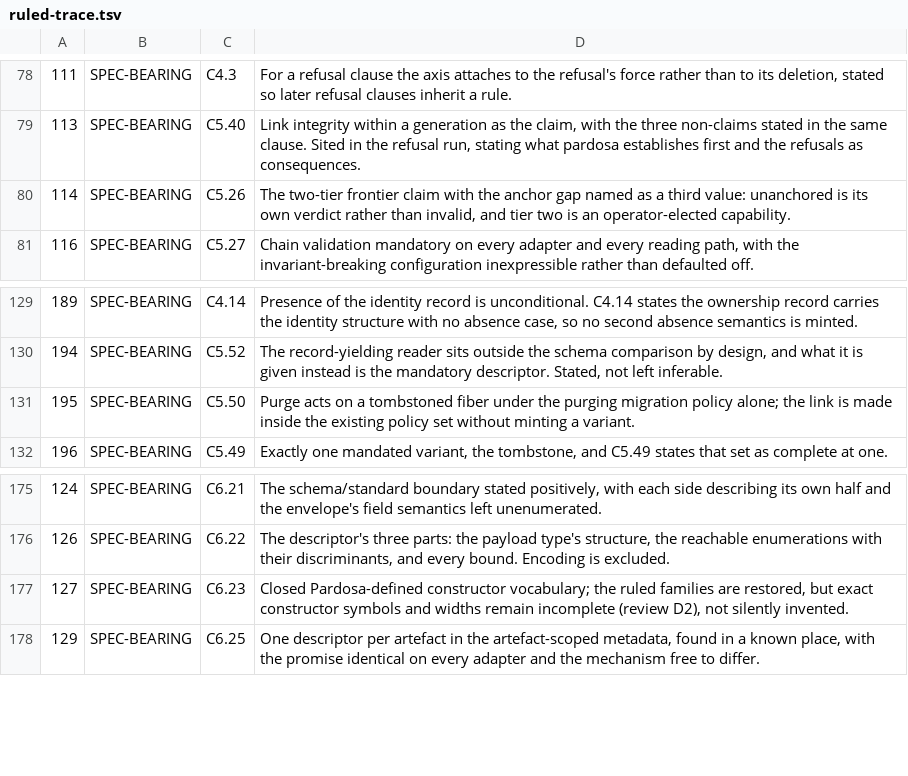
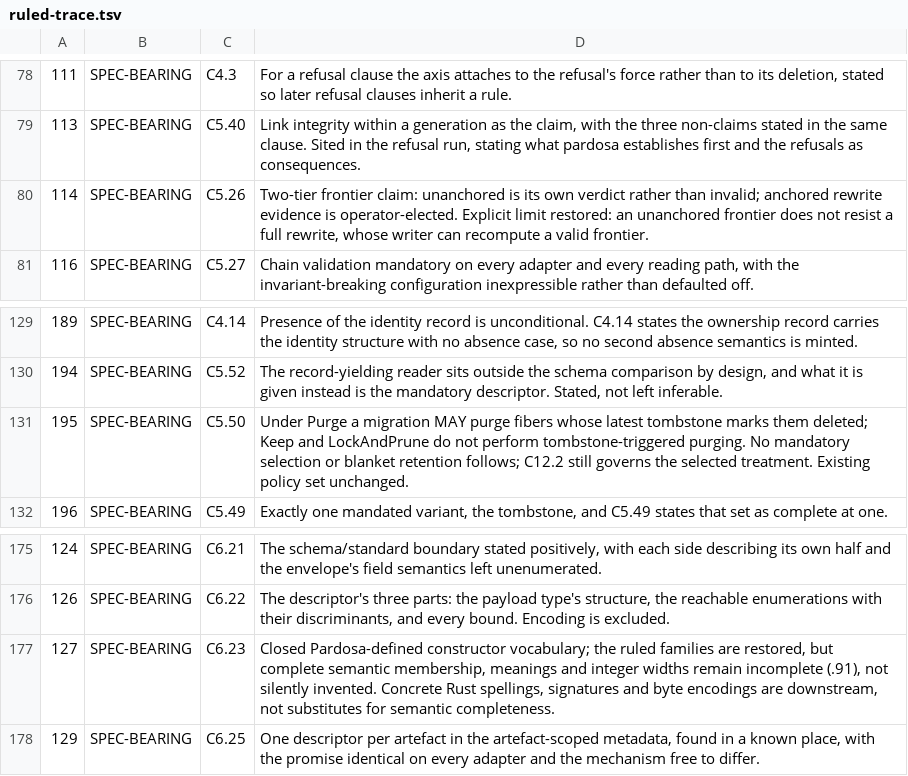
Before and after one commit to acje/pardosa, a TSV file: docs/spec/trace/ruled-trace.tsv, drawn as a sheet; only a part is shown, gaps mark what is left out; the diff covers the shown part only; the diff names each change by its address in the sheet, - before the commit and + after, or states it on an @@ line.

Commit message:
Restore source-backed specification commitments
Preserve semantic inventories while reconciling documentary omissions and stale hold dispositions. Independently approved in pardosa-w15k under pardosa-y5ek.2.

```diff
--- a/docs/spec/trace/ruled-trace.tsv
+++ b/docs/spec/trace/ruled-trace.tsv
-D80: The two-tier frontier claim with the anchor gap named as a third value: unanchored is its own verdict rather than invalid, and tier two is an operator-elected capability.
+D80: Two-tier frontier claim: unanchored is its own verdict rather than invalid; anchored rewrite evidence is operator-elected. Explicit limit restored: an unanchored frontier does not resist a full rewrite, whose writer can recompute a valid frontier.
-D131: Purge acts on a tombstoned fiber under the purging migration policy alone; the link is made inside the existing policy set without minting a variant.
+D131: Under Purge a migration MAY purge fibers whose latest tombstone marks them deleted; Keep and LockAndPrune do not perform tombstone-triggered purging. No mandatory selection or blanket retention follows; C12.2 still governs the selected treatment. Existing policy set unchanged.
-D177: …restored, but exact constructor symbols and widths remain incomplete (review D2), not silently invented.
+D177: …restored, but complete semantic membership, meanings and integer widths remain incomplete (.91), not silently invented. Concrete Rust spellings, signatures and byte encodings are downstream, not substitutes for semantic completeness.
```
Also changed, not shown: 8 edited cells elsewhere in this file, 1 other file.
